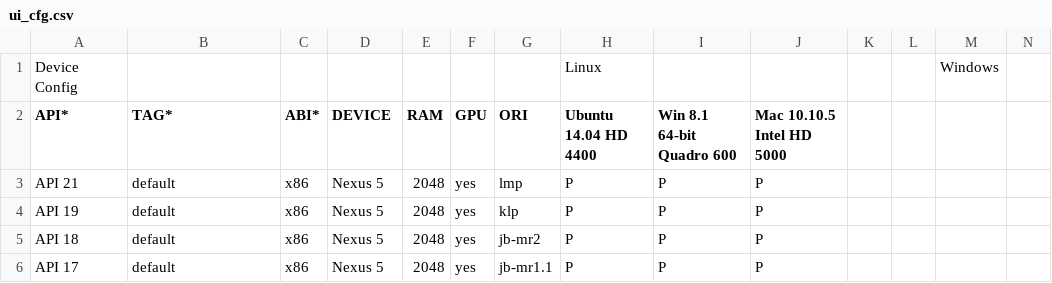
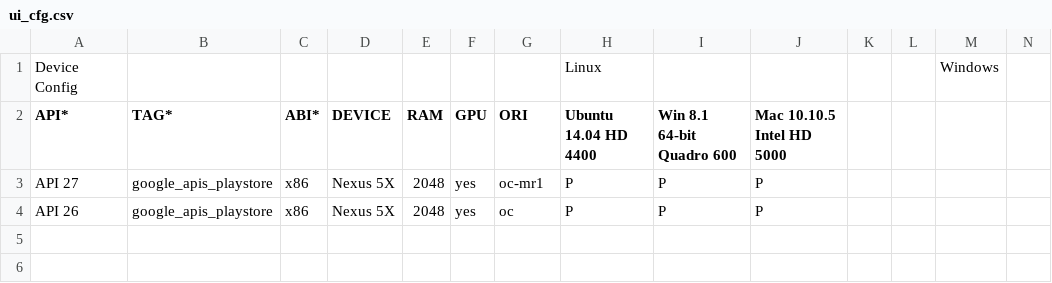
Before and after one commit to msft-mirror-aosp/platform.external.adt-infra, a CSV file: emu_test/config/ui_cfg.csv, drawn as a sheet; only a part is shown; rows hold the shown columns only; the diff names each change by its address in the sheet, - before the commit and + after, or states it on an @@ line.

Commit message:
Updates adt-builder to perform UI test on API 26-27
Move from testing API 17-21 to only API 26-27.  We will be
performing tests only on the google_apis_playstore images,
as these will allow all tests to run on a single image.

Test:  Ran Local.
Bug: 79409187
Bug: 76436361
Change-Id: Id35d23fb57634e389565f667245d213c2d25ac7d

```diff
--- a/emu_test/config/ui_cfg.csv
+++ b/emu_test/config/ui_cfg.csv
-A3 (API*): API 21
+A3 (API*): API 27
-B3:B4 (TAG*): default
+B3:B4 (TAG*): google_apis_playstore
-D3:D4 (DEVICE): Nexus 5
+D3:D4 (DEVICE): Nexus 5X
-G3 (ORI): lmp
+G3 (ORI): oc-mr1
-A4 (API*): API 19
+A4 (API*): API 26
-G4 (ORI): klp
+G4 (ORI): oc
-row 5: API 18 | default | x86 | Nexus 5 | 2048 | yes | jb-mr2 | P | P | P
-row 6: API 17 | default | x86 | Nexus 5 | 2048 | yes | jb-mr1.1 | P | P | P
```
Also changed, not shown: 1 other file.
